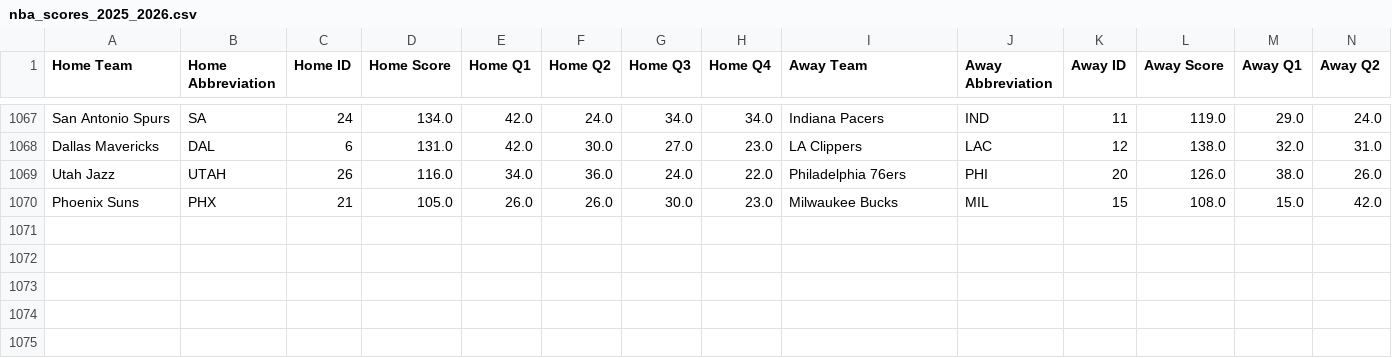
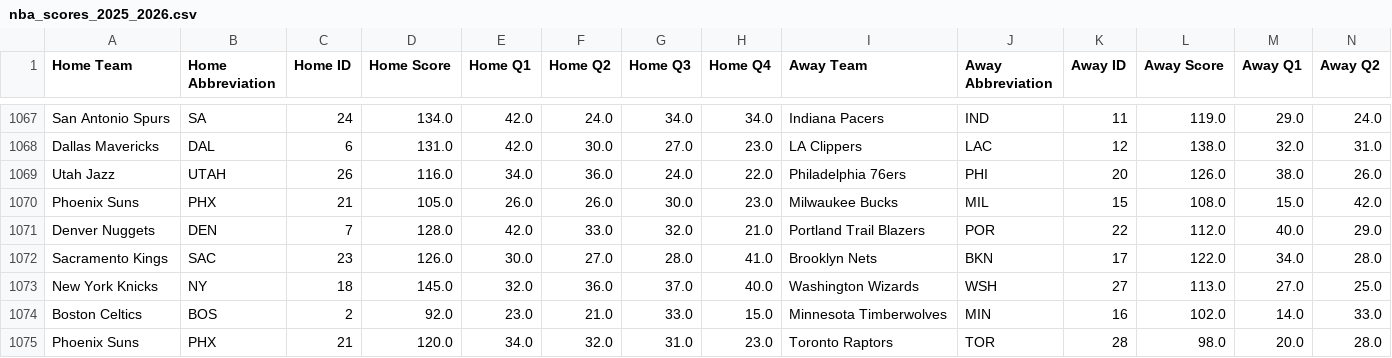
Before and after one commit to andrewscheiner/ScheinerSportsSolutions, a CSV file: data/nba_scores_2025_2026.csv, drawn as a sheet; only a part is shown, gaps mark what is left out; rows hold the shown columns only; the diff names each change by its address in the sheet, - before the commit and + after, or states it on an @@ line.

```diff
--- a/data/nba_scores_2025_2026.csv
+++ b/data/nba_scores_2025_2026.csv
+row 1071: Denver Nuggets | DEN | 7 | 128.0 | 42.0 | 33.0 | 32.0 | 21.0 | Portland Trail Blazers | POR | 22 | 112.0 | 40.0 | 29.0
+row 1072: Sacramento Kings | SAC | 23 | 126.0 | 30.0 | 27.0 | 28.0 | 41.0 | Brooklyn Nets | BKN | 17 | 122.0 | 34.0 | 28.0
+row 1073: New York Knicks | NY | 18 | 145.0 | 32.0 | 36.0 | 37.0 | 40.0 | Washington Wizards | WSH | 27 | 113.0 | 27.0 | 25.0
+row 1074: Boston Celtics | BOS | 2 | 92.0 | 23.0 | 21.0 | 33.0 | 15.0 | Minnesota Timberwolves | MIN | 16 | 102.0 | 14.0 | 33.0
+row 1075: Phoenix Suns | PHX | 21 | 120.0 | 34.0 | 32.0 | 31.0 | 23.0 | Toronto Raptors | TOR | 28 | 98.0 | 20.0 | 28.0
```
